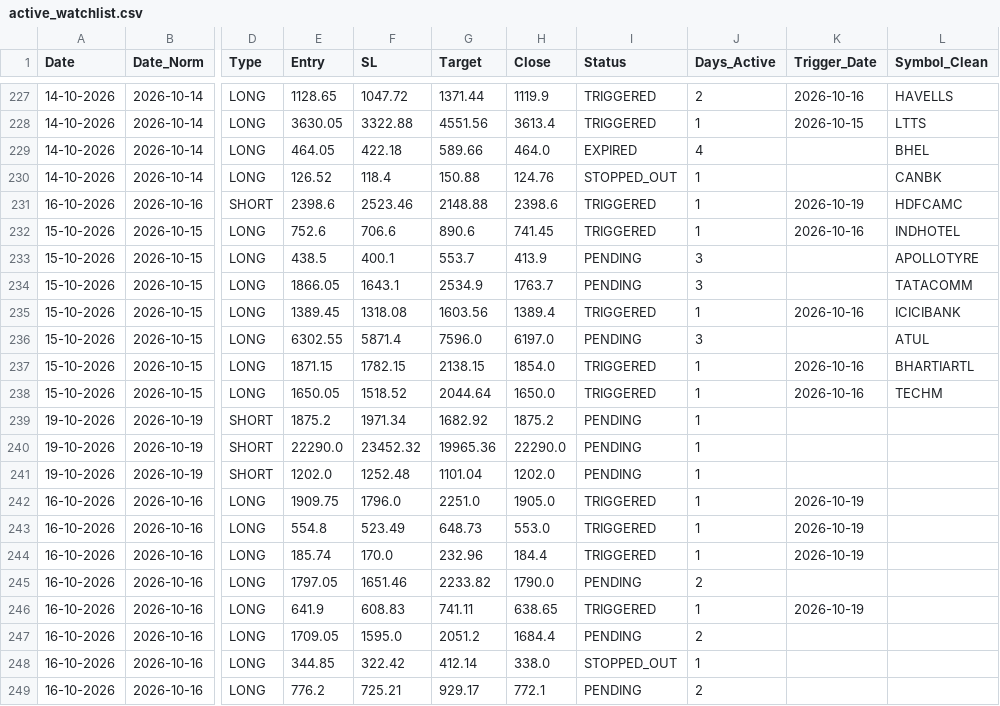
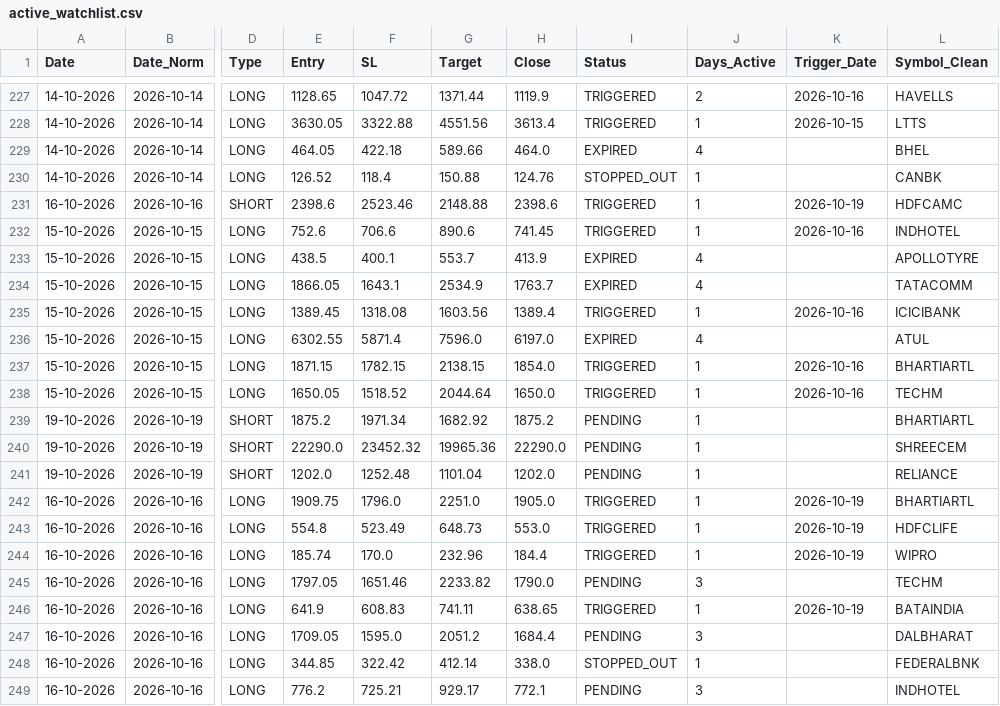
Before and after one commit to Brahmastra-tech/brahmastra-scanner, a CSV file: data/active_watchlist.csv, drawn as a sheet; only a part is shown, gaps mark what is left out; the diff names each change by its address in the sheet, - before the commit and + after, or states it on an @@ line.

Commit message:
Auto-update F&O DuckDB candles & signals [skip ci]

```diff
--- a/data/active_watchlist.csv
+++ b/data/active_watchlist.csv
-I233:I234 (Status): PENDING
+I233:I234 (Status): EXPIRED
-J233:J234 (Days_Active): 3
+J233:J234 (Days_Active): 4
-I236 (Status): PENDING
+I236 (Status): EXPIRED
-J236 (Days_Active): 3
+J236 (Days_Active): 4
-L239 (Symbol_Clean): (empty)
+L239 (Symbol_Clean): BHARTIARTL
-L240 (Symbol_Clean): (empty)
+L240 (Symbol_Clean): SHREECEM
-L241 (Symbol_Clean): (empty)
+L241 (Symbol_Clean): RELIANCE
-L242 (Symbol_Clean): (empty)
+L242 (Symbol_Clean): BHARTIARTL
-L243 (Symbol_Clean): (empty)
+L243 (Symbol_Clean): HDFCLIFE
-L244 (Symbol_Clean): (empty)
+L244 (Symbol_Clean): WIPRO
-J245 (Days_Active): 2
+J245 (Days_Active): 3
-L245 (Symbol_Clean): (empty)
+L245 (Symbol_Clean): TECHM
-L246 (Symbol_Clean): (empty)
+L246 (Symbol_Clean): BATAINDIA
-J247 (Days_Active): 2
+J247 (Days_Active): 3
-L247 (Symbol_Clean): (empty)
+L247 (Symbol_Clean): DALBHARAT
-L248 (Symbol_Clean): (empty)
+L248 (Symbol_Clean): FEDERALBNK
-J249 (Days_Active): 2
+J249 (Days_Active): 3
-L249 (Symbol_Clean): (empty)
+L249 (Symbol_Clean): INDHOTEL
```
